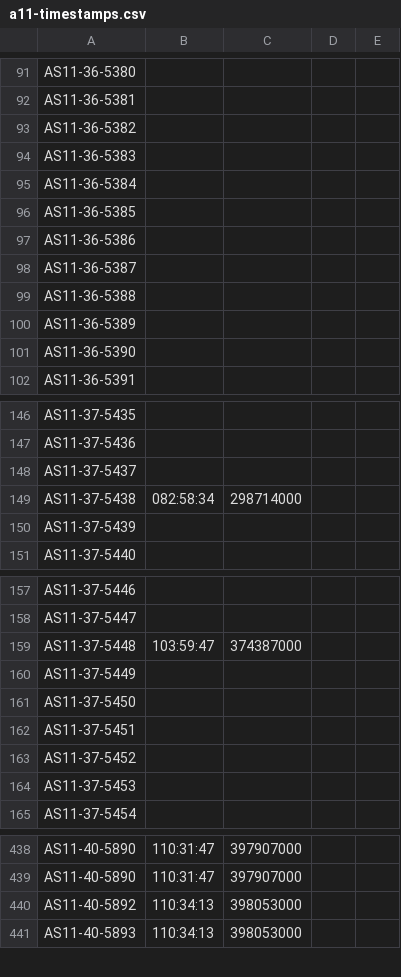
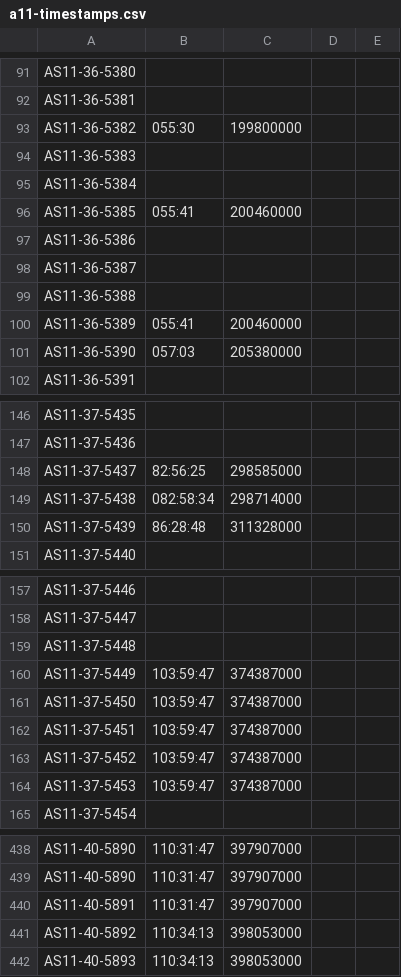
Before and after one commit to UTD-CRSS/exploreapollo-import-audio, a CSV file: src/a11-timestamps.csv, drawn as a sheet; only a part is shown, gaps mark what is left out; the diff covers the shown part only.

Commit message:
Manually corrected a11 photo timestamps

```diff
--- a/src/a11-timestamps.csv
+++ b/src/a11-timestamps.csv
@@ -93 +93 @@ AS11-36-5381,
-AS11-36-5382,
+AS11-36-5382,055:30,199800000
@@ -96 +96 @@ AS11-36-5384,
-AS11-36-5385,
+AS11-36-5385,055:41,200460000
@@ -100,2 +100,2 @@ AS11-36-5388,
-AS11-36-5389,
-AS11-36-5390,
+AS11-36-5389,055:41,200460000
+AS11-36-5390,057:03,205380000
@@ -148 +148 @@ AS11-37-5436,
-AS11-37-5437,
+AS11-37-5437,82:56:25,298585000
@@ -150 +150 @@ AS11-37-5438,082:58:34,298714000,
-AS11-37-5439,
+AS11-37-5439,86:28:48,311328000
@@ -159,6 +159,6 @@ AS11-37-5447,
-AS11-37-5448,103:59:47,374387000,
-AS11-37-5449,
-AS11-37-5450,
-AS11-37-5451,
-AS11-37-5452,
-AS11-37-5453,
+AS11-37-5448,,
+AS11-37-5449,103:59:47,374387000
+AS11-37-5450,103:59:47,374387000
+AS11-37-5451,103:59:47,374387000
+AS11-37-5452,103:59:47,374387000
+AS11-37-5453,103:59:47,374387000
@@ -439,0 +440 @@ AS11-40-5890,110:31:47,397907000,
+AS11-40-5891,110:31:47,397907000
```
Also changed, not shown: 24 edited cells elsewhere in this file, 1 other file.
